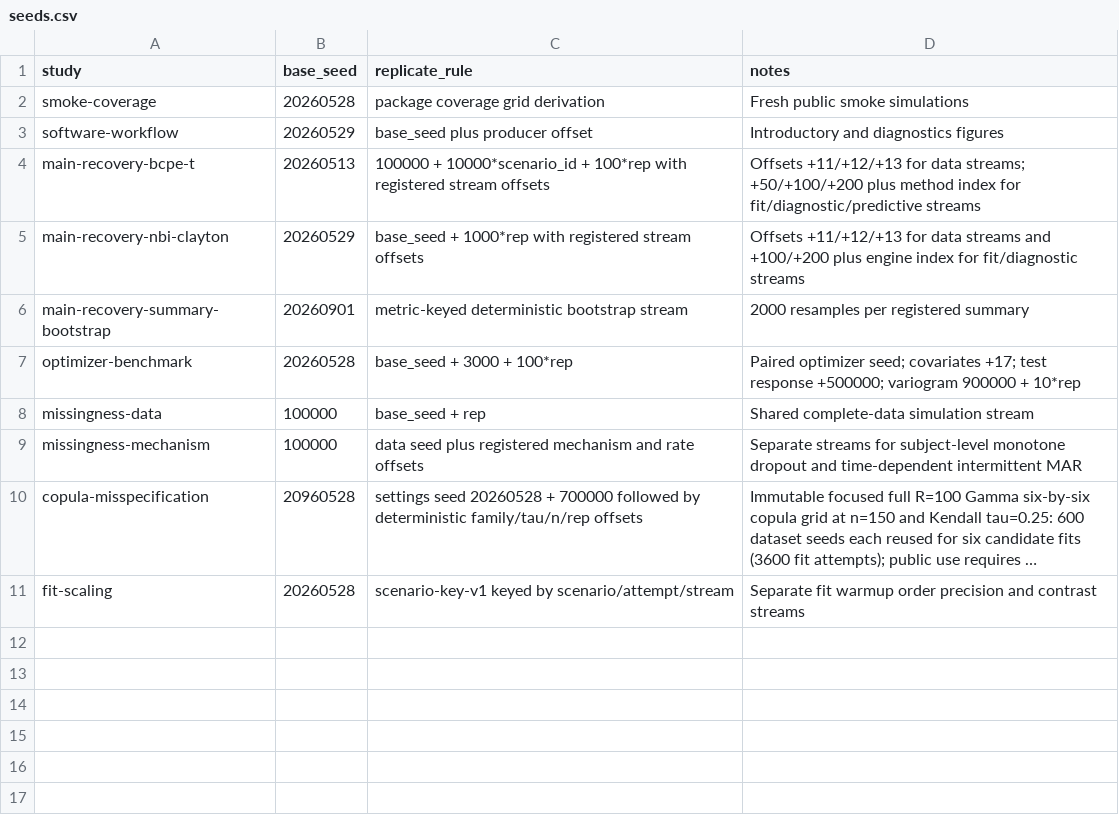
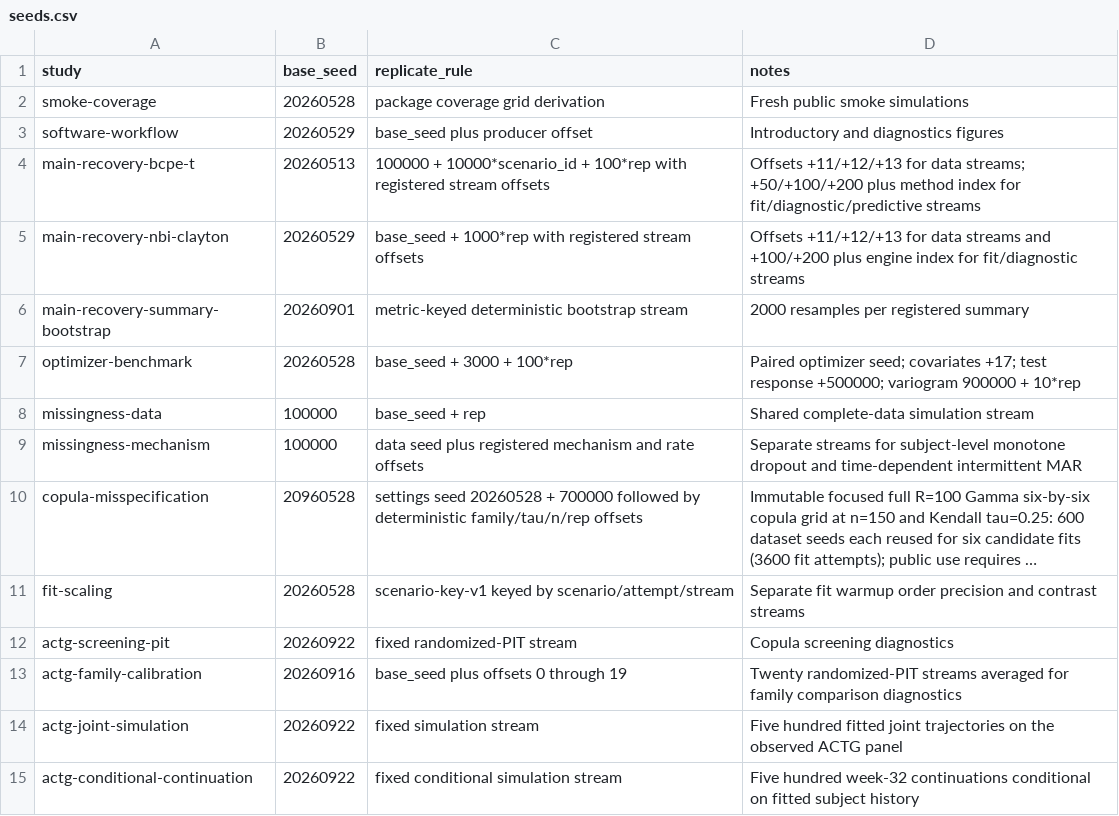
Before and after one commit to ahibbert/gamlss.longitudinal, a CSV file: paper/seeds.csv, drawn as a sheet; long unchanged cells end in …; the diff names each change by its address in the sheet, - before the commit and + after, or states it on an @@ line.

```diff
--- a/paper/seeds.csv
+++ b/paper/seeds.csv
+row 12: actg-screening-pit | 20260922 | fixed randomized-PIT stream | Copula screening diagnostics
+row 13: actg-family-calibration | 20260916 | base_seed plus offsets 0 through 19 | Twenty randomized-PIT streams averaged for family comparison diagnostics
+row 14: actg-joint-simulation | 20260922 | fixed simulation stream | Five hundred fitted joint trajectories on the observed ACTG panel
+row 15: actg-conditional-continuation | 20260922 | fixed conditional simulation stream | Five hundred week-32 continuations conditional on fitted subject history
```
Also changed, not shown: paper/manifest.csv, paper/manuscript-asset-audit.csv, 12 other files.
